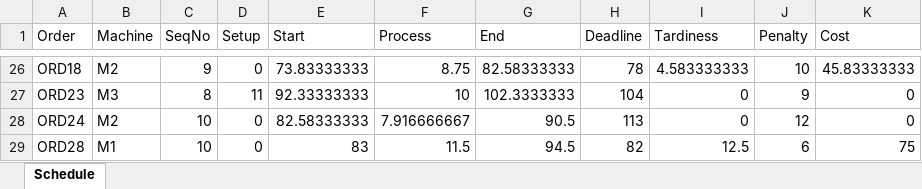
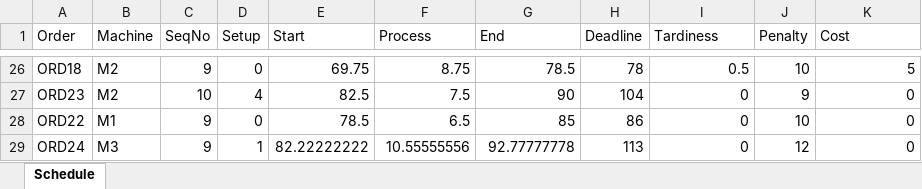
Before and after one commit to FeevanZoghel/OR5, an Excel workbook: Results_SA_improved.xlsx, sheet Schedule, drawn as a sheet; only a part is shown, gaps mark what is left out; values as stored, in another font and other column widths than the file's, no borders; removed rows and columns are numbered as before the commit, all else as after; the diff covers the shown part only; the diff names each change by its address in the sheet, - before the commit and + after, or states it on an @@ line.

```diff
--- a/Results_SA_improved.xlsx (sheet Schedule)
+++ b/Results_SA_improved.xlsx (sheet Schedule)
-E26 (Start): 73.83333333
+E26 (Start): 69.75
-G26 (End): 82.58333333
+G26 (End): 78.5
-I26 (Tardiness): 4.583333333
+I26 (Tardiness): 0.5
-K26 (Cost): 45.83333333
+K26 (Cost): 5
-B27 (Machine): M3
+B27 (Machine): M2
-C27 (SeqNo): 8
+C27 (SeqNo): 10
-D27 (Setup): 11
+D27 (Setup): 4
-E27 (Start): 92.33333333
+E27 (Start): 82.5
-F27 (Process): 10
+F27 (Process): 7.5
-G27 (End): 102.3333333
+G27 (End): 90
+row 28: ORD22 | M1 | 9 | 0 | 78.5 | 6.5 | 85 | 86 | 0 | 10 | 0
-B29 (Machine): M2
+B29 (Machine): M3
-C29 (SeqNo): 10
+C29 (SeqNo): 9
-D29 (Setup): 0
+D29 (Setup): 1
-E29 (Start): 82.58333333
+E29 (Start): 82.22222222
-F29 (Process): 7.916666667
+F29 (Process): 10.55555556
-G29 (End): 90.5
+G29 (End): 92.77777778
-row 29: ORD28 | M1 | 10 | 0 | 83 | 11.5 | 94.5 | 82 | 12.5 | 6 | 75
```
Also changed, not shown: 15 added rows, 15 removed rows and 33 edited cells elsewhere in this sheet, 1 other file.
